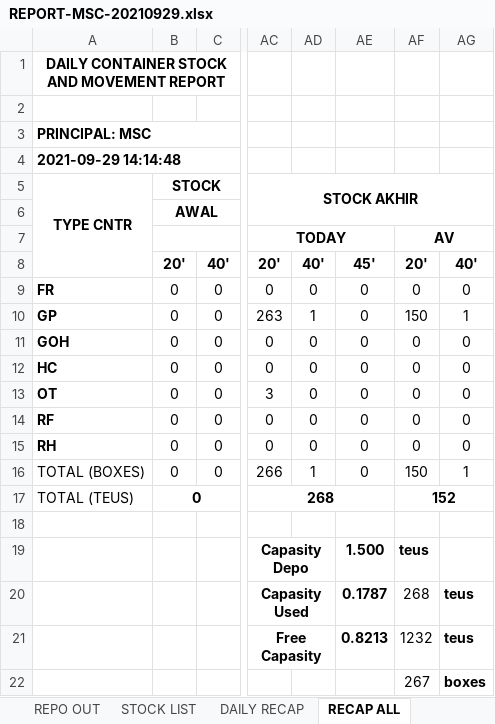
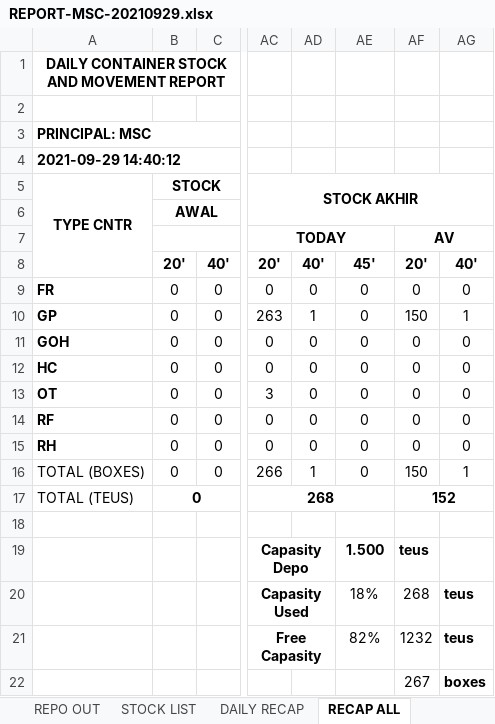
Before and after one commit to oktoberlin/python-send-mail-excel-csv, an Excel workbook: excel-output/REPORT-MSC-20210929.xlsx, sheet RECAP ALL, drawn as a sheet; only a part is shown, gaps mark what is left out; values as stored, in another font and other column widths than the file's, no borders; conditional formats not drawn; the diff names each change by its address in the sheet, - before the commit and + after, or states it on an @@ line.

```diff
--- a/excel-output/REPORT-MSC-20210929.xlsx (sheet RECAP ALL)
+++ b/excel-output/REPORT-MSC-20210929.xlsx (sheet RECAP ALL)
-A4: 2021-09-29 14:14:48
+A4: 2021-09-29 14:40:12
-AE20: 0.1787
+AE20: 18%
-AE20:AE21 bold: on
+AE20:AE21 bold: off
-AE21: 0.8213
+AE21: 82%
```
Also changed, not shown: sheet DAILY RECAP, 3 other files.
